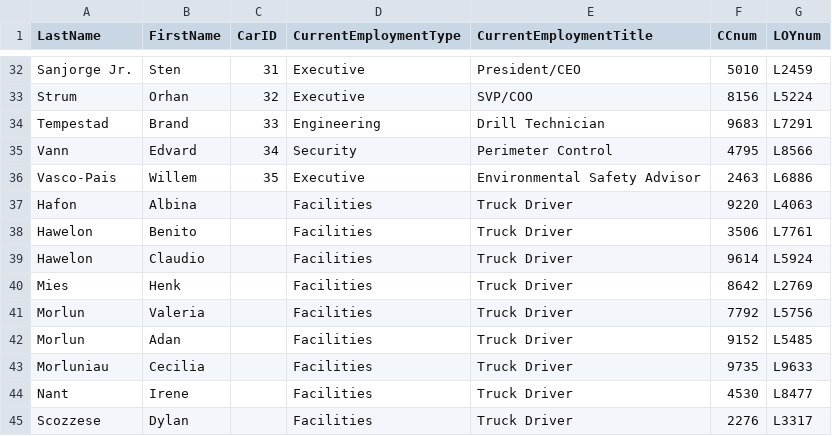
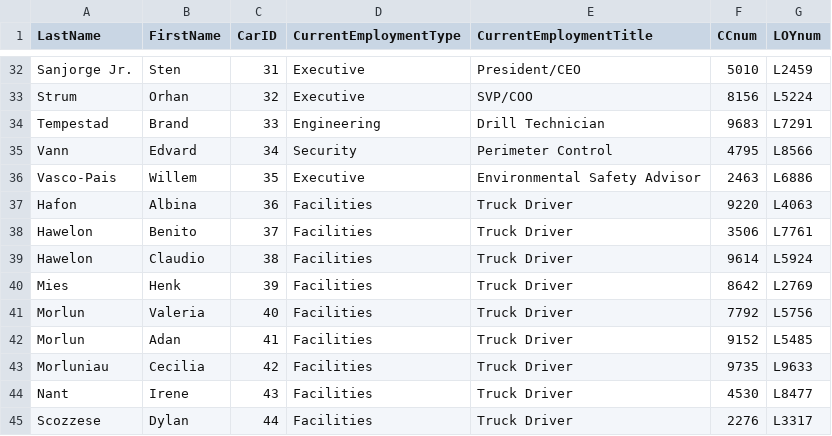
Before and after one commit to agnesesim/vast-challenge-21, a CSV file: public/data/car-assignments.csv, drawn as a sheet; only a part is shown, gaps mark what is left out.

```diff
--- a/public/data/car-assignments.csv
+++ b/public/data/car-assignments.csv
@@ -36,10 +36,10 @@ Vann,Edvard,34,Security,Perimeter Control,4795,L8566
 Vasco-Pais,Willem,35,Executive,Environmental Safety Advisor,2463,L6886
-Hafon,Albina,,Facilities,Truck Driver,9220,L4063
-Hawelon,Benito,,Facilities,Truck Driver,3506,L7761
-Hawelon,Claudio,,Facilities,Truck Driver,9614,L5924
-Mies,Henk,,Facilities,Truck Driver,8642,L2769
-Morlun,Valeria,,Facilities,Truck Driver,7792,L5756
-Morlun,Adan,,Facilities,Truck Driver,9152,L5485
-Morluniau,Cecilia,,Facilities,Truck Driver,9735,L9633
-Nant,Irene,,Facilities,Truck Driver,4530,L8477
-Scozzese,Dylan,,Facilities,Truck Driver,2276,L3317
+Hafon,Albina,36,Facilities,Truck Driver,9220,L4063
+Hawelon,Benito,37,Facilities,Truck Driver,3506,L7761
+Hawelon,Claudio,38,Facilities,Truck Driver,9614,L5924
+Mies,Henk,39,Facilities,Truck Driver,8642,L2769
+Morlun,Valeria,40,Facilities,Truck Driver,7792,L5756
+Morlun,Adan,41,Facilities,Truck Driver,9152,L5485
+Morluniau,Cecilia,42,Facilities,Truck Driver,9735,L9633
+Nant,Irene,43,Facilities,Truck Driver,4530,L8477
+Scozzese,Dylan,44,Facilities,Truck Driver,2276,L3317
```
Also changed, not shown: public/data/cc_data.csv, public/data/location.csv, 6 other files.
